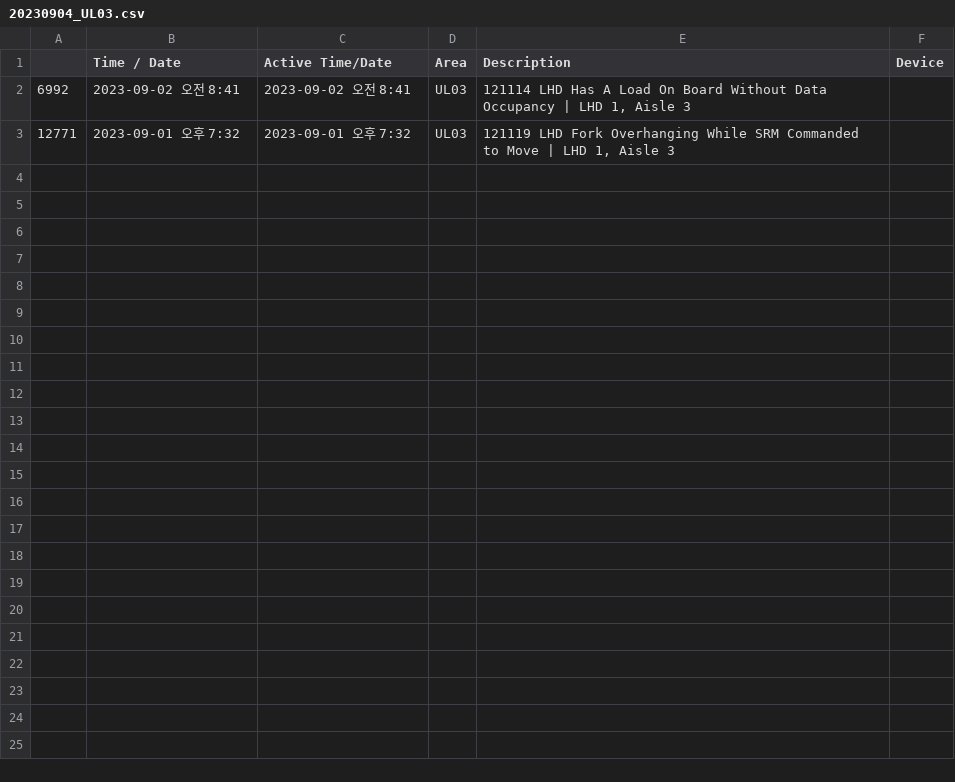
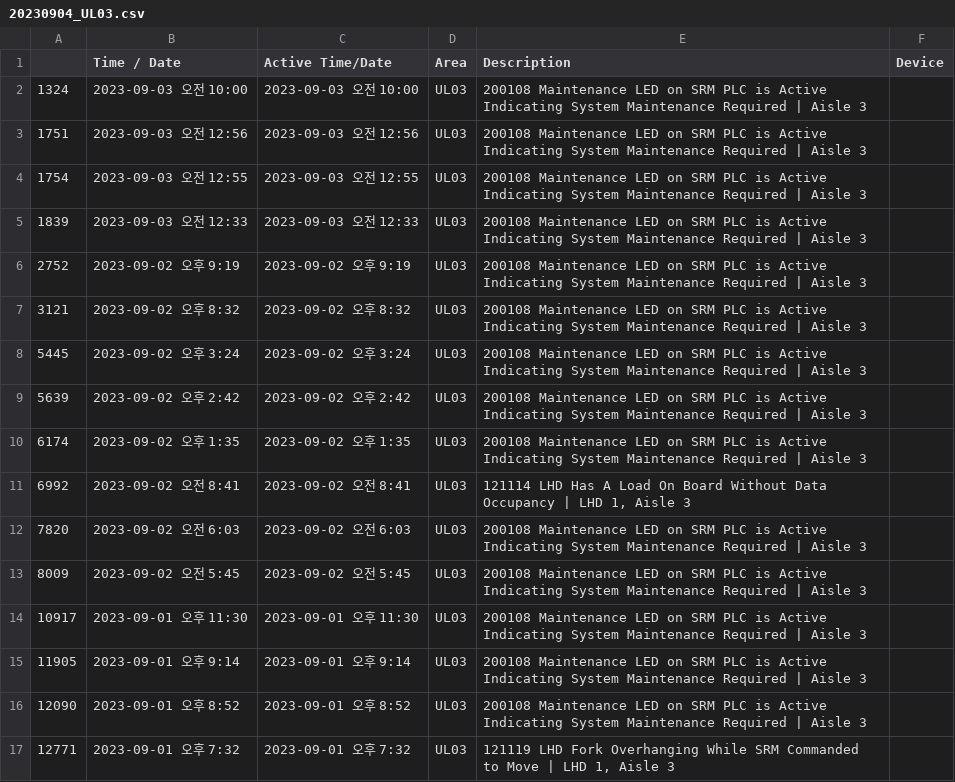
Before and after one commit to shkim89/bupyeong, a CSV file: 20230904_UL03.csv, drawn as a sheet.

```diff
--- a/20230904_UL03.csv
+++ b/20230904_UL03.csv
@@ -1,3 +1,17 @@
 ,Time / Date,Active Time/Date,Area,Description,Device
+1324,2023-09-03 오전 10:00,2023-09-03 오전 10:00,UL03,200108 Maintenance LED on SRM PLC is Active Indicating System Maintenance Required | Aisle 3  ,
+1751,2023-09-03 오전 12:56,2023-09-03 오전 12:56,UL03,200108 Maintenance LED on SRM PLC is Active Indicating System Maintenance Required | Aisle 3  ,
+1754,2023-09-03 오전 12:55,2023-09-03 오전 12:55,UL03,200108 Maintenance LED on SRM PLC is Active Indicating System Maintenance Required | Aisle 3  ,
+1839,2023-09-03 오전 12:33,2023-09-03 오전 12:33,UL03,200108 Maintenance LED on SRM PLC is Active Indicating System Maintenance Required | Aisle 3  ,
+2752,2023-09-02 오후 9:19,2023-09-02 오후 9:19,UL03,200108 Maintenance LED on SRM PLC is Active Indicating System Maintenance Required | Aisle 3  ,
+3121,2023-09-02 오후 8:32,2023-09-02 오후 8:32,UL03,200108 Maintenance LED on SRM PLC is Active Indicating System Maintenance Required | Aisle 3  ,
+5445,2023-09-02 오후 3:24,2023-09-02 오후 3:24,UL03,200108 Maintenance LED on SRM PLC is Active Indicating System Maintenance Required | Aisle 3  ,
+5639,2023-09-02 오후 2:42,2023-09-02 오후 2:42,UL03,200108 Maintenance LED on SRM PLC is Active Indicating System Maintenance Required | Aisle 3  ,
+6174,2023-09-02 오후 1:35,2023-09-02 오후 1:35,UL03,200108 Maintenance LED on SRM PLC is Active Indicating System Maintenance Required | Aisle 3  ,
 6992,2023-09-02 오전 8:41,2023-09-02 오전 8:41,UL03,"121114 LHD Has A Load On Board Without Data Occupancy | LHD 1, Aisle 3  ",
+7820,2023-09-02 오전 6:03,2023-09-02 오전 6:03,UL03,200108 Maintenance LED on SRM PLC is Active Indicating System Maintenance Required | Aisle 3  ,
+8009,2023-09-02 오전 5:45,2023-09-02 오전 5:45,UL03,200108 Maintenance LED on SRM PLC is Active Indicating System Maintenance Required | Aisle 3  ,
+10917,2023-09-01 오후 11:30,2023-09-01 오후 11:30,UL03,200108 Maintenance LED on SRM PLC is Active Indicating System Maintenance Required | Aisle 3  ,
+11905,2023-09-01 오후 9:14,2023-09-01 오후 9:14,UL03,200108 Maintenance LED on SRM PLC is Active Indicating System Maintenance Required | Aisle 3  ,
+12090,2023-09-01 오후 8:52,2023-09-01 오후 8:52,UL03,200108 Maintenance LED on SRM PLC is Active Indicating System Maintenance Required | Aisle 3  ,
 12771,2023-09-01 오후 7:32,2023-09-01 오후 7:32,UL03,"121119 LHD Fork Overhanging While SRM Commanded to Move | LHD 1, Aisle 3  ",
```
Also changed, not shown: 20230904_MSAI01.csv, 20230904_MSAI02.csv, 4 other files.
